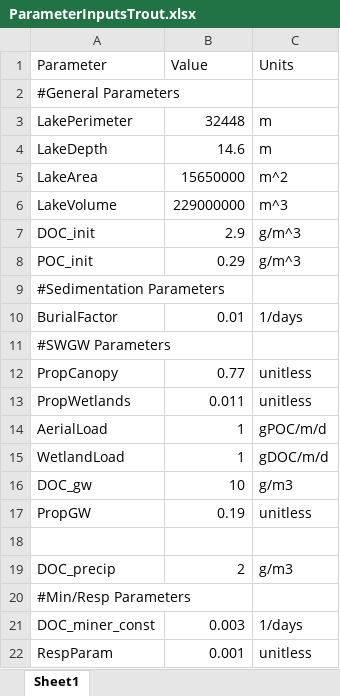
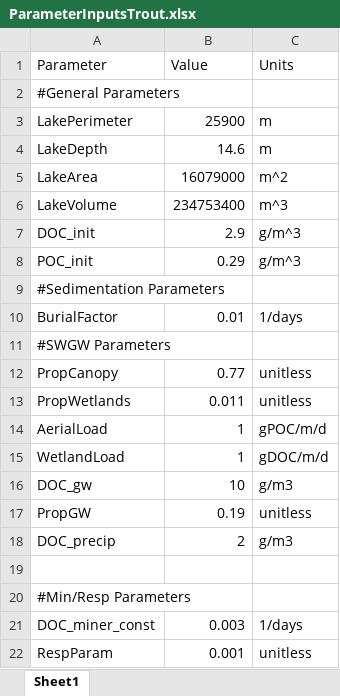
Before and after one commit to GLEON/SOS, an Excel workbook: TroutLake/ParameterInputsTrout.xlsx, sheet Sheet1, drawn as a sheet; values as stored, in another font and other column widths than the file's, no borders; the diff names each change by its address in the sheet, - before the commit and + after, or states it on an @@ line.

```diff
--- a/TroutLake/ParameterInputsTrout.xlsx (sheet Sheet1)
+++ b/TroutLake/ParameterInputsTrout.xlsx (sheet Sheet1)
-B3 (Value): 32448
+B3 (Value): 25900
-B5 (Value): 15650000
+B5 (Value): 16079000
-B6 (Value): 229000000
+B6 (Value): 234753400
@@ row 19 moved to row 18: DOC_precip @@
```
Also changed, not shown: TroutLake/Staging Files/TL_Variables/Sw_DOC.xlsx, TroutLake/Staging Files/TL_Variables/flow_data.xlsx, 34 other files.
